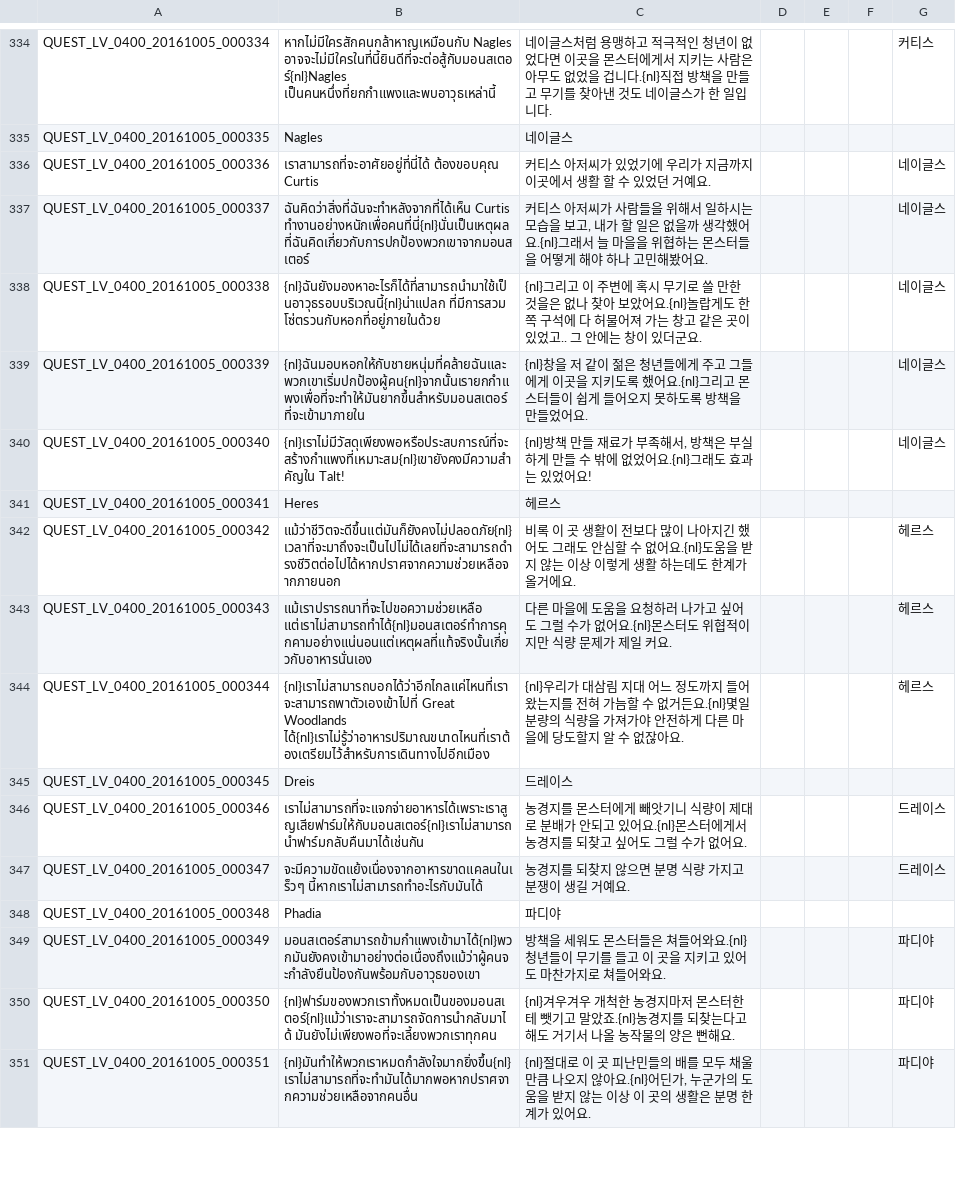
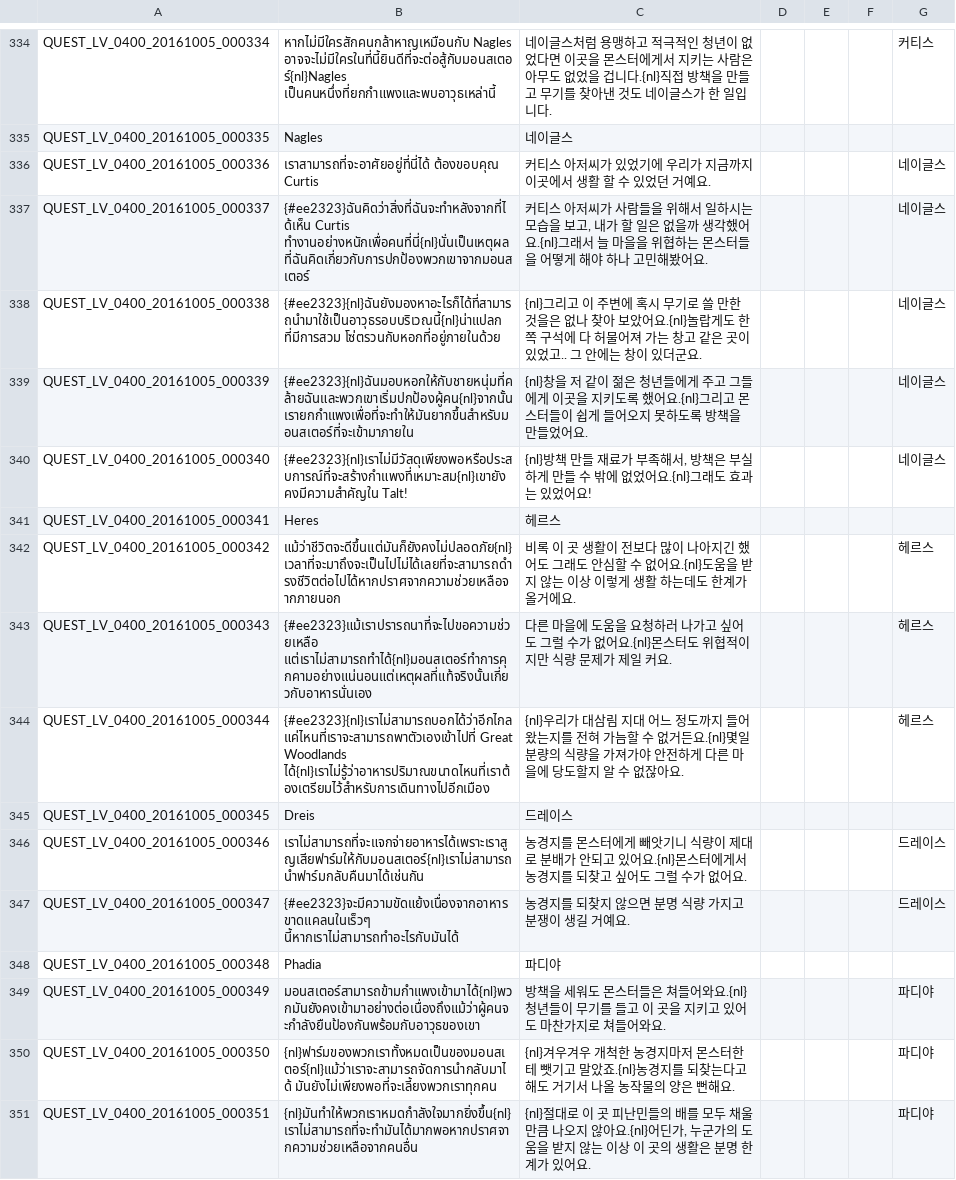
Before and after one commit to Pastelmood/TOSEnglishTranslation, a TSV file: languageData/Thi/QUEST_LV_0400.tsv, drawn as a sheet; only a part is shown, gaps mark what is left out; the diff covers the shown part only.

```diff
--- a/languageData/Thi/QUEST_LV_0400.tsv
+++ b/languageData/Thi/QUEST_LV_0400.tsv
@@ -336,13 +336,13 @@ QUEST_LV_0400_20161005_000335	Nagles	네이글스
 QUEST_LV_0400_20161005_000336	เราสามารถที่จะอาศัยอยู่ที่นี่ได้ ต้องขอบคุณ Curtis	커티스 아저씨가 있었기에 우리가 지금까지 이곳에서 생활 할 수 있었던 거예요.				네이글스
-QUEST_LV_0400_20161005_000337	ฉันคิดว่าสิ่งที่ฉันจะทำหลังจากที่ได้เห็น Curtis ทำงานอย่างหนักเพื่อคนที่นี่{nl}นั่นเป็นเหตุผลที่ฉันคิดเกี่ยวกับการปกป้องพวกเขาจากมอนสเตอร์	커티스 아저씨가 사람들을 위해서 일하시는 모습을 보고, 내가 할 일은 없을까 생각했어요.{nl}그래서 늘 마을을 위협하는 몬스터들을 어떻게 해야 하나 고민해봤어요.				네이글스
-QUEST_LV_0400_20161005_000338	{nl}ฉันยังมองหาอะไรก็ได้ที่สามารถนำมาใช้เป็นอาวุธรอบบริเวณนี้{nl}น่าแปลก ที่มีการสวม โซ่ตรวนกับหอกที่อยู่ภายในด้วย	{nl}그리고 이 주변에 혹시 무기로 쓸 만한 것을은 없나 찾아 보았어요.{nl}놀랍게도 한쪽 구석에 다 허물어져 가는 창고 같은 곳이 있었고.. 그 안에는 창이 있더군요.				네이글스
-QUEST_LV_0400_20161005_000339	{nl}ฉันมอบหอกให้กับชายหนุ่มที่คล้ายฉันและพวกเขาเริ่มปกป้องผู้คน{nl}จากนั้นเรายกกำแพงเพื่อที่จะทำให้มันยากขึ้นสำหรับมอนสเตอร์ที่จะเข้ามาภายใน	{nl}창을 저 같이 젊은 청년들에게 주고 그들에게 이곳을 지키도록 했어요.{nl}그리고 몬스터들이 쉽게 들어오지 못하도록 방책을 만들었어요.				네이글스
-QUEST_LV_0400_20161005_000340	{nl}เราไม่มีวัสดุเพียงพอหรือประสบการณ์ที่จะสร้างกำแพงที่เหมาะสม{nl}เขายังคงมีความสำคัญใน Talt!	{nl}방책 만들 재료가 부족해서, 방책은 부실하게 만들 수 밖에 없었어요.{nl}그래도 효과는 있었어요!				네이글스
+QUEST_LV_0400_20161005_000337	{#ee2323}ฉันคิดว่าสิ่งที่ฉันจะทำหลังจากที่ได้เห็น Curtis ทำงานอย่างหนักเพื่อคนที่นี่{nl}นั่นเป็นเหตุผลที่ฉันคิดเกี่ยวกับการปกป้องพวกเขาจากมอนสเตอร์	커티스 아저씨가 사람들을 위해서 일하시는 모습을 보고, 내가 할 일은 없을까 생각했어요.{nl}그래서 늘 마을을 위협하는 몬스터들을 어떻게 해야 하나 고민해봤어요.				네이글스
+QUEST_LV_0400_20161005_000338	{#ee2323}{nl}ฉันยังมองหาอะไรก็ได้ที่สามารถนำมาใช้เป็นอาวุธรอบบริเวณนี้{nl}น่าแปลก ที่มีการสวม โซ่ตรวนกับหอกที่อยู่ภายในด้วย	{nl}그리고 이 주변에 혹시 무기로 쓸 만한 것을은 없나 찾아 보았어요.{nl}놀랍게도 한쪽 구석에 다 허물어져 가는 창고 같은 곳이 있었고.. 그 안에는 창이 있더군요.				네이글스
+QUEST_LV_0400_20161005_000339	{#ee2323}{nl}ฉันมอบหอกให้กับชายหนุ่มที่คล้ายฉันและพวกเขาเริ่มปกป้องผู้คน{nl}จากนั้นเรายกกำแพงเพื่อที่จะทำให้มันยากขึ้นสำหรับมอนสเตอร์ที่จะเข้ามาภายใน	{nl}창을 저 같이 젊은 청년들에게 주고 그들에게 이곳을 지키도록 했어요.{nl}그리고 몬스터들이 쉽게 들어오지 못하도록 방책을 만들었어요.				네이글스
+QUEST_LV_0400_20161005_000340	{#ee2323}{nl}เราไม่มีวัสดุเพียงพอหรือประสบการณ์ที่จะสร้างกำแพงที่เหมาะสม{nl}เขายังคงมีความสำคัญใน Talt!	{nl}방책 만들 재료가 부족해서, 방책은 부실하게 만들 수 밖에 없었어요.{nl}그래도 효과는 있었어요!				네이글스
 QUEST_LV_0400_20161005_000341	Heres	헤르스				
 QUEST_LV_0400_20161005_000342	แม้ว่าชีวิตจะดีขึ้นแต่มันก็ยังคงไม่ปลอดภัย{nl}เวลาที่จะมาถึงจะเป็นไปไม่ได้เลยที่จะสามารถดำรงชีวิตต่อไปได้หากปราศจากความช่วยเหลือจากภายนอก	비록 이 곳 생활이 전보다 많이 나아지긴 했어도 그래도 안심할 수 없어요.{nl}도움을 받지 않는 이상 이렇게 생활 하는데도 한계가 올거에요.				헤르스
-QUEST_LV_0400_20161005_000343	แม้เราปรารถนาที่จะไปขอความช่วยเหลือ แต่เราไม่สามารถทำได้{nl}มอนสเตอร์ทำการคุกคามอย่างแน่นอนแต่เหตุผลที่แท้จริงนั้นเกี่ยวกับอาหารนั่นเอง	다른 마을에 도움을 요청하러 나가고 싶어도 그럴 수가 없어요.{nl}몬스터도 위협적이지만 식량 문제가 제일 커요.				헤르스
-QUEST_LV_0400_20161005_000344	{nl}เราไม่สามารถบอกได้ว่าอีกไกลแค่ไหนที่เราจะสามารถพาตัวเองเข้าไปที่ Great  Woodlands ได้{nl}เราไม่รู้ว่าอาหารปริมาณขนาดไหนที่เราต้องเตรียมไว้สำหรับการเดินทางไปอีกเมือง	{nl}우리가 대삼림 지대 어느 정도까지 들어왔는지를 전혀 가늠할 수 없거든요.{nl}몇일 분량의 식량을 가져가야 안전하게 다른 마을에 당도할지 알 수 없잖아요.				헤르스
+QUEST_LV_0400_20161005_000343	{#ee2323}แม้เราปรารถนาที่จะไปขอความช่วยเหลือ แต่เราไม่สามารถทำได้{nl}มอนสเตอร์ทำการคุกคามอย่างแน่นอนแต่เหตุผลที่แท้จริงนั้นเกี่ยวกับอาหารนั่นเอง	다른 마을에 도움을 요청하러 나가고 싶어도 그럴 수가 없어요.{nl}몬스터도 위협적이지만 식량 문제가 제일 커요.				헤르스
+QUEST_LV_0400_20161005_000344	{#ee2323}{nl}เราไม่สามารถบอกได้ว่าอีกไกลแค่ไหนที่เราจะสามารถพาตัวเองเข้าไปที่ Great  Woodlands ได้{nl}เราไม่รู้ว่าอาหารปริมาณขนาดไหนที่เราต้องเตรียมไว้สำหรับการเดินทางไปอีกเมือง	{nl}우리가 대삼림 지대 어느 정도까지 들어왔는지를 전혀 가늠할 수 없거든요.{nl}몇일 분량의 식량을 가져가야 안전하게 다른 마을에 당도할지 알 수 없잖아요.				헤르스
 QUEST_LV_0400_20161005_000345	Dreis	드레이스				
 QUEST_LV_0400_20161005_000346	เราไม่สามารถที่จะแจกจ่ายอาหารได้เพราะเราสูญเสียฟาร์มให้กับมอนสเตอร์{nl}เราไม่สามารถนำฟาร์มกลับคืนมาได้เช่นกัน	농경지를 몬스터에게 빼앗기니 식량이 제대로 분배가 안되고 있어요.{nl}몬스터에게서 농경지를 되찾고 싶어도 그럴 수가 없어요.				드레이스
-QUEST_LV_0400_20161005_000347	จะมีความขัดแย้งเนื่องจากอาหารขาดแคลนในเร็วๆ นี้หากเราไม่สามารถทำอะไรกับมันได้	농경지를 되찾지 않으면 분명 식량 가지고 분쟁이 생길 거예요.				드레이스
+QUEST_LV_0400_20161005_000347	{#ee2323}จะมีความขัดแย้งเนื่องจากอาหารขาดแคลนในเร็วๆ นี้หากเราไม่สามารถทำอะไรกับมันได้	농경지를 되찾지 않으면 분명 식량 가지고 분쟁이 생길 거예요.				드레이스
 QUEST_LV_0400_20161005_000348	Phadia	파디야				
```
Also changed, not shown: 21 edited cells elsewhere in this file, 2 other files.
